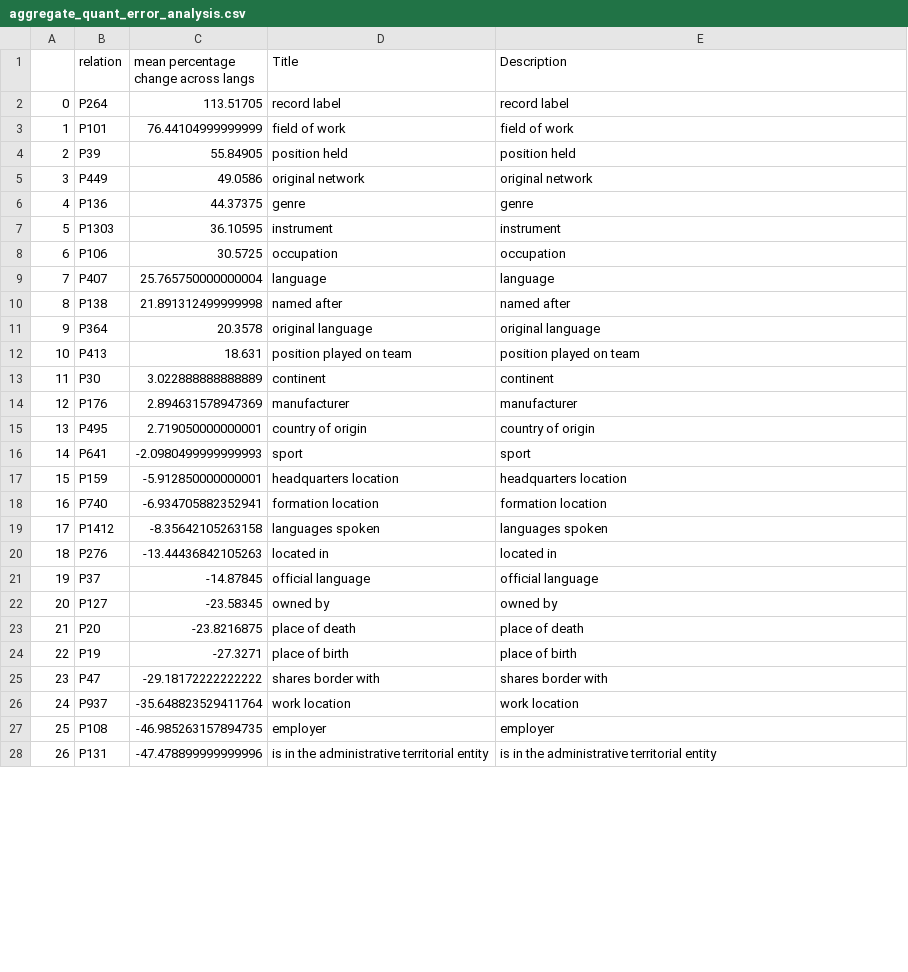
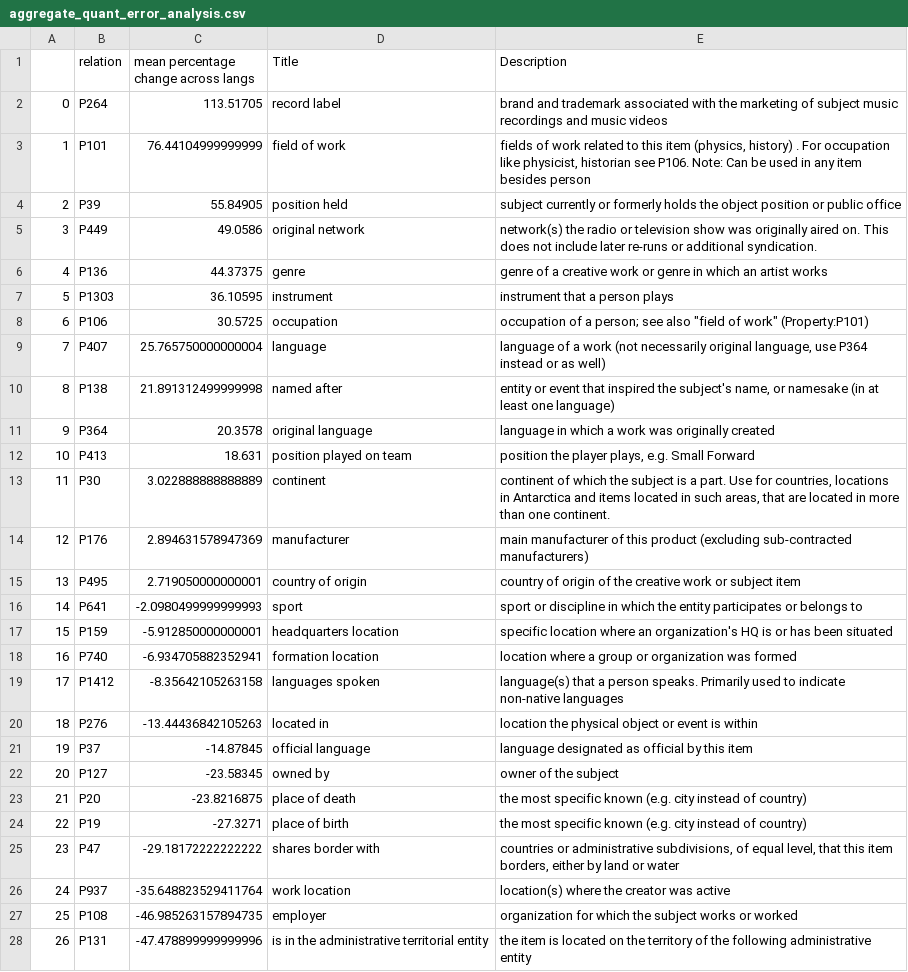
Before and after one commit to daniel-furman/polyglot-or-not, a CSV file: data/error_analysis/aggregate_quant_error_analysis.csv, drawn as a sheet; only a part is shown; the diff covers the shown part only.

Commit message:
error analysis relation metadata added

```diff
--- a/data/error_analysis/aggregate_quant_error_analysis.csv
+++ b/data/error_analysis/aggregate_quant_error_analysis.csv
@@ -1,28 +1,28 @@
 ,relation,mean percentage change across langs,Title,Description
-0,P264,113.51705,record label,record label
-1,P101,76.44104999999999,field of work,field of work
-2,P39,55.84905,position held,position held
-3,P449,49.0586,original network,original network
-4,P136,44.37375,genre,genre
-5,P1303,36.10595,instrument,instrument
-6,P106,30.5725,occupation,occupation
-7,P407,25.765750000000004,language,language
-8,P138,21.891312499999998,named after,named after
-9,P364,20.3578,original language,original language
-10,P413,18.631,position played on team,position played on team
-11,P30,3.022888888888889,continent,continent
-12,P176,2.894631578947369,manufacturer,manufacturer
-13,P495,2.719050000000001,country of origin,country of origin
-14,P641,-2.0980499999999993,sport,sport
-15,P159,-5.912850000000001,headquarters location,headquarters location
-16,P740,-6.934705882352941,formation location,formation location
-17,P1412,-8.35642105263158,languages spoken,languages spoken
-18,P276,-13.44436842105263,located in,located in
-19,P37,-14.87845,official language,official language
-20,P127,-23.58345,owned by,owned by
-21,P20,-23.8216875,place of death,place of death
-22,P19,-27.3271,place of birth,place of birth
-23,P47,-29.18172222222222,shares border with,shares border with
-24,P937,-35.648823529411764,work location,work location
-25,P108,-46.985263157894735,employer,employer
-26,P131,-47.478899999999996,is in the administrative territorial entity,is in the administrative territorial entity
+0,P264,113.51705,record label,brand and trademark associated with the marketing of subject music recordings and music videos
+1,P101,76.44104999999999,field of work,"fields of work related to this item (physics, history) . For occupation like physicist, historian see P106. Note: Can be used in any item besides person"
+2,P39,55.84905,position held,subject currently or formerly holds the object position or public office
+3,P449,49.0586,original network,network(s) the radio or television show was originally aired on. This does not include later re-runs or additional syndication.
+4,P136,44.37375,genre,genre of a creative work or genre in which an artist works
+5,P1303,36.10595,instrument,instrument that a person plays
+6,P106,30.5725,occupation,"occupation of a person; see also ""field of work"" (Property:P101)"
+7,P407,25.765750000000004,language,"language of a work (not necessarily original language, use P364 instead or as well)"
+8,P138,21.891312499999998,named after,"entity or event that inspired the subject's name, or namesake (in at least one language)"
+9,P364,20.3578,original language,language in which a work was originally created
+10,P413,18.631,position played on team,"position the player plays, e.g. Small Forward"
+11,P30,3.022888888888889,continent,"continent of which the subject is a part. Use for countries, locations in Antarctica and items located in such areas, that are located in more than one continent."
+12,P176,2.894631578947369,manufacturer,main manufacturer of this product (excluding sub-contracted manufacturers)
+13,P495,2.719050000000001,country of origin,country of origin of the creative work or subject item
+14,P641,-2.0980499999999993,sport,sport or discipline in which the entity participates or belongs to
+15,P159,-5.912850000000001,headquarters location,specific location where an organization's HQ is or has been situated
+16,P740,-6.934705882352941,formation location,location where a group or organization was formed
+17,P1412,-8.35642105263158,languages spoken,language(s) that a person speaks. Primarily used to indicate non-native languages
+18,P276,-13.44436842105263,located in,location the physical object or event is within
+19,P37,-14.87845,official language,language designated as official by this item
+20,P127,-23.58345,owned by,owner of the subject
+21,P20,-23.8216875,place of death,the most specific known (e.g. city instead of country)
+22,P19,-27.3271,place of birth,the most specific known (e.g. city instead of country)
+23,P47,-29.18172222222222,shares border with,"countries or administrative subdivisions, of equal level, that this item borders, either by land or water"
+24,P937,-35.648823529411764,work location,location(s) where the creator was active
+25,P108,-46.985263157894735,employer,organization for which the subject works or worked
+26,P131,-47.478899999999996,is in the administrative territorial entity,the item is located on the territory of the following administrative entity
```
Also changed, not shown: 5 edited cells elsewhere in this file, 2 other files.
